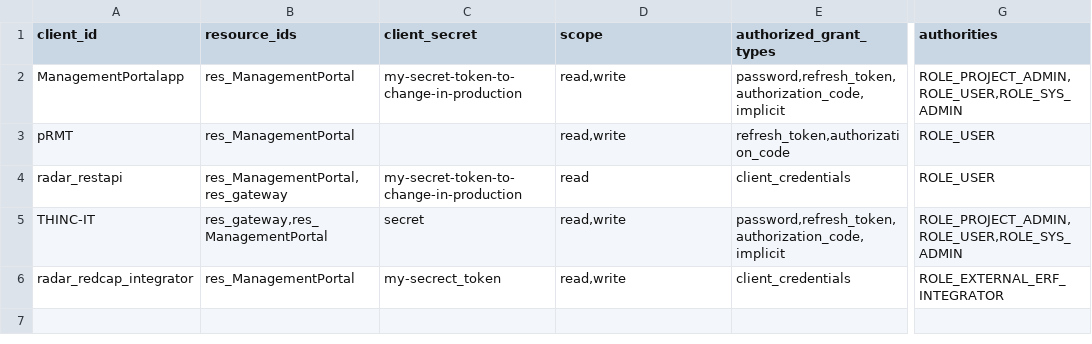
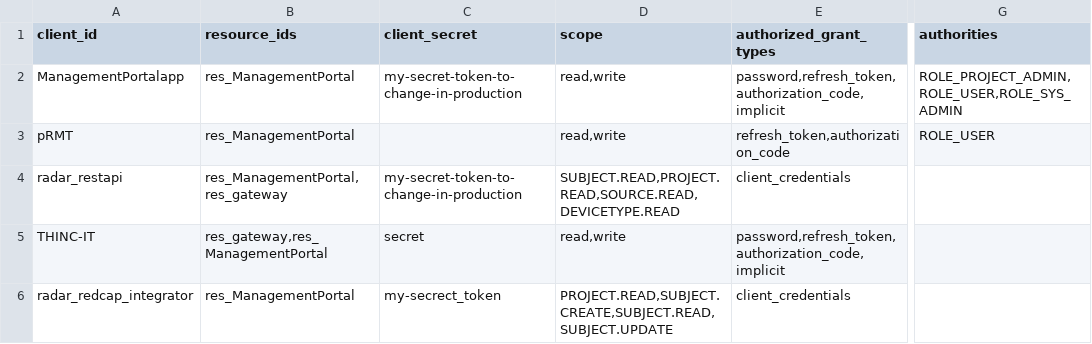
Before and after one commit to RADAR-base/ManagementPortal, a CSV file: src/main/docker/etc/changelogs/config/liquibase/oauth_client_details.csv, drawn as a sheet; only a part is shown, gaps mark what is left out; the diff names each change by its address in the sheet, - before the commit and + after, or states it on an @@ line.

Commit message:
Implement requested changes and more fixes
- Update oauth_client_details.csv in docker folder
- Remove isAuthenticated and isUserInRole methods from SecurityUtils, were not used anywhere
- Add a check to not add Roles where authorityName is null
- Remove ROLE_EXTERNAL_ERF_INTEGRATOR from list of loaded authorities
- Remove all mentions related to ROLE_USER and ROLE_ANONYMOUS as we're not using them and they're not in authorities.csv anyway

```diff
--- a/src/main/docker/etc/changelogs/config/liquibase/oauth_client_details.csv
+++ b/src/main/docker/etc/changelogs/config/liquibase/oauth_client_details.csv
-D4 (scope): read
+D4 (scope): SUBJECT.READ,PROJECT.READ,SOURCE.READ,DEVICETYPE.READ
-G4 (authorities): ROLE_USER
+G4 (authorities): (empty)
-G5 (authorities): ROLE_PROJECT_ADMIN,ROLE_USER,ROLE_SYS_ADMIN
+G5 (authorities): (empty)
-D6 (scope): read,write
+D6 (scope): PROJECT.READ,SUBJECT.CREATE,SUBJECT.READ,SUBJECT.UPDATE
-G6 (authorities): ROLE_EXTERNAL_ERF_INTEGRATOR
+G6 (authorities): (empty)
```
Also changed, not shown: 14 other files.
